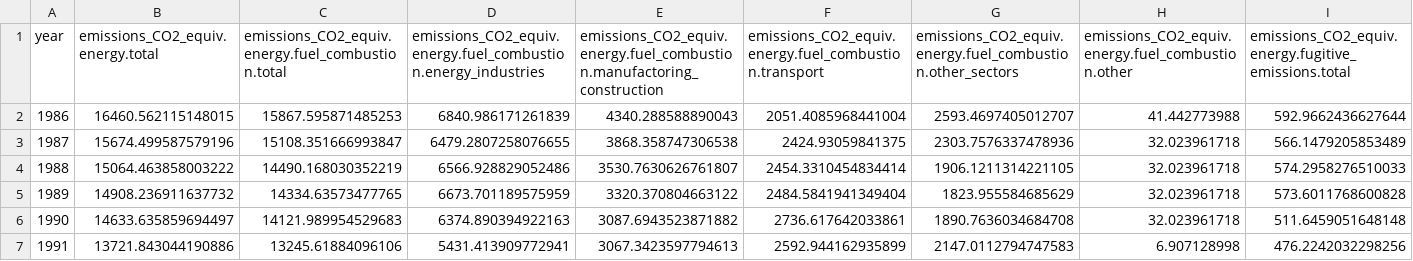
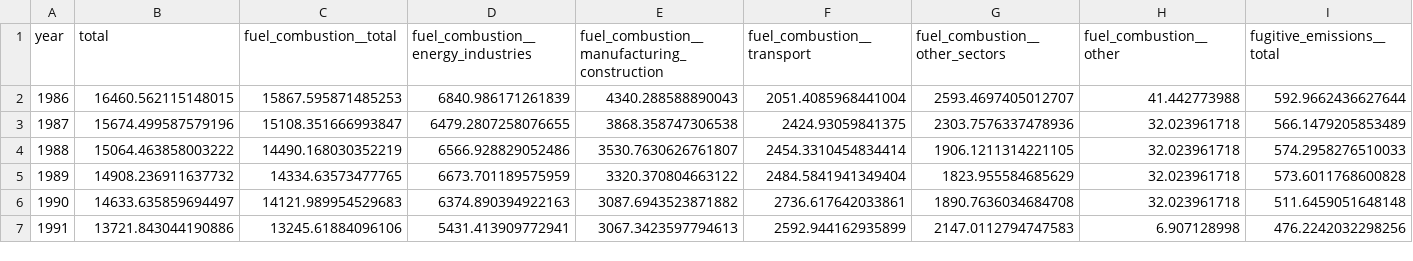
Before and after one commit to podnebnik/data, a CSV file: emissions/data/emissions.historical.energy.csv (was csv/emissions_historical_energy.csv), drawn as a sheet; only a part is shown; the diff covers the shown part only; the diff names each change by its address in the sheet, - before the commit and + after, or states it on an @@ line.

Commit message:
Frictionless (#1)
* "Rename folder, files and columns"

* First pass at frictionless metadata script for emmissions

* Draft instructions for datapackage prep

* Fix typos

* Rename and reorganize source and resource files

* Update emissions metadata & clean old files

* Update instructions for datapackages

* Update instructions and draft emissions yaml

* Add .gitignore

* Add pipfile

* 💄changes

- Change the default license from AGPL 3.0 to ODbL-1.0
- Add Pipfile
- Fix YAML list errors
- Move the documentation to the README.md

* more :lipstick: changes

Co-authored-by: Joh Dokler <joh.dokler@gmail.com>

```diff
--- a/csv/emissions_historical_energy.csv
+++ b/emissions/data/emissions.historical.energy.csv
-B1: emissions_CO2_equiv.energy.total
+B1: total
-C1: emissions_CO2_equiv.energy.fuel_combustion.total
+C1: fuel_combustion__total
-D1: emissions_CO2_equiv.energy.fuel_combustion.energy_industries
+D1: fuel_combustion__energy_industries
-E1: emissions_CO2_equiv.energy.fuel_combustion.manufactoring_construction
+E1: fuel_combustion__manufacturing_construction
-F1: emissions_CO2_equiv.energy.fuel_combustion.transport
+F1: fuel_combustion__transport
-G1: emissions_CO2_equiv.energy.fuel_combustion.other_sectors
+G1: fuel_combustion__other_sectors
-H1: emissions_CO2_equiv.energy.fuel_combustion.other
+H1: fuel_combustion__other
-I1: emissions_CO2_equiv.energy.fugitive_emissions.total
+I1: fugitive_emissions__total
```
Also changed, not shown: 2 edited cells elsewhere in this file, emissions/data/emissions.historical.aviation.csv, emissions/data/emissions.historical.biomass.csv, 26 other files.
